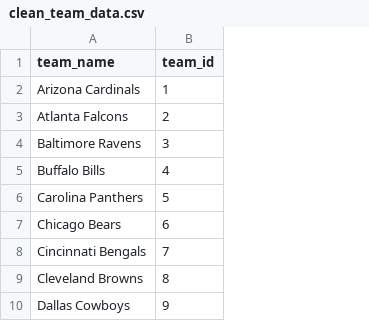
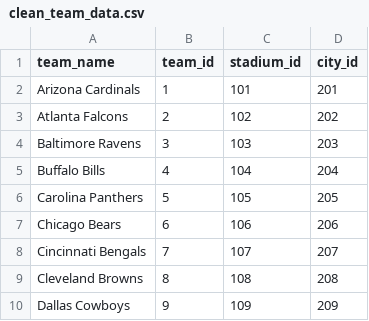
Before and after one commit to lilianaperezdiaz/nfl_project, a CSV file: clean_team_data.csv, drawn as a sheet; only a part is shown; the diff names each change by its address in the sheet, - before the commit and + after, or states it on an @@ line.

```diff
--- a/clean_team_data.csv
+++ b/clean_team_data.csv
+column C (stadium_id), rows 2-10: 101 | 102 | 103 | 104 | 105 | 106 | 107 | 108 | 109
+column D (city_id), rows 2-10: 201 | 202 | 203 | 204 | 205 | 206 | 207 | 208 | 209
```
Also changed, not shown: cleaned_attendance_data.csv, 7 other files.
